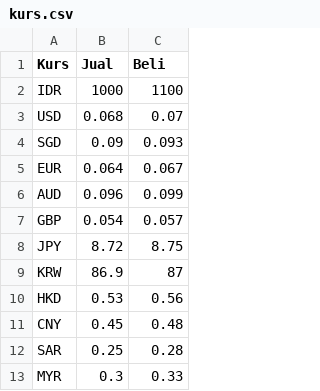
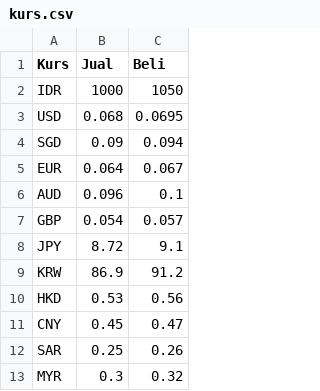
Before and after one commit to MuftiZuhud/15-TeamProject-Prokom, a CSV file: kurs.csv, drawn as a sheet.

```diff
--- a/kurs.csv
+++ b/kurs.csv
@@ -1,13 +1,13 @@
 Kurs, Jual, Beli
-"IDR", 1000, 1100
-"USD", 0.068, 0.07
-"SGD", 0.09, 0.093
+"IDR", 1000, 1050
+"USD", 0.068, 0.0695
+"SGD", 0.09, 0.094
 "EUR", 0.064, 0.067
-"AUD", 0.096, 0.099
+"AUD", 0.096, 0.1
 "GBP", 0.054, 0.057
-"JPY", 8.72, 8.75
-"KRW", 86.9, 87
+"JPY", 8.72, 9.1
+"KRW", 86.9, 91.2
 "HKD", 0.53, 0.56
-"CNY", 0.45, 0.48
-"SAR", 0.25, 0.28
-"MYR", 0.3, 0.33
+"CNY", 0.45, 0.47
+"SAR", 0.25, 0.26
+"MYR", 0.3, 0.32
```
Also changed, not shown: 4 other files.
